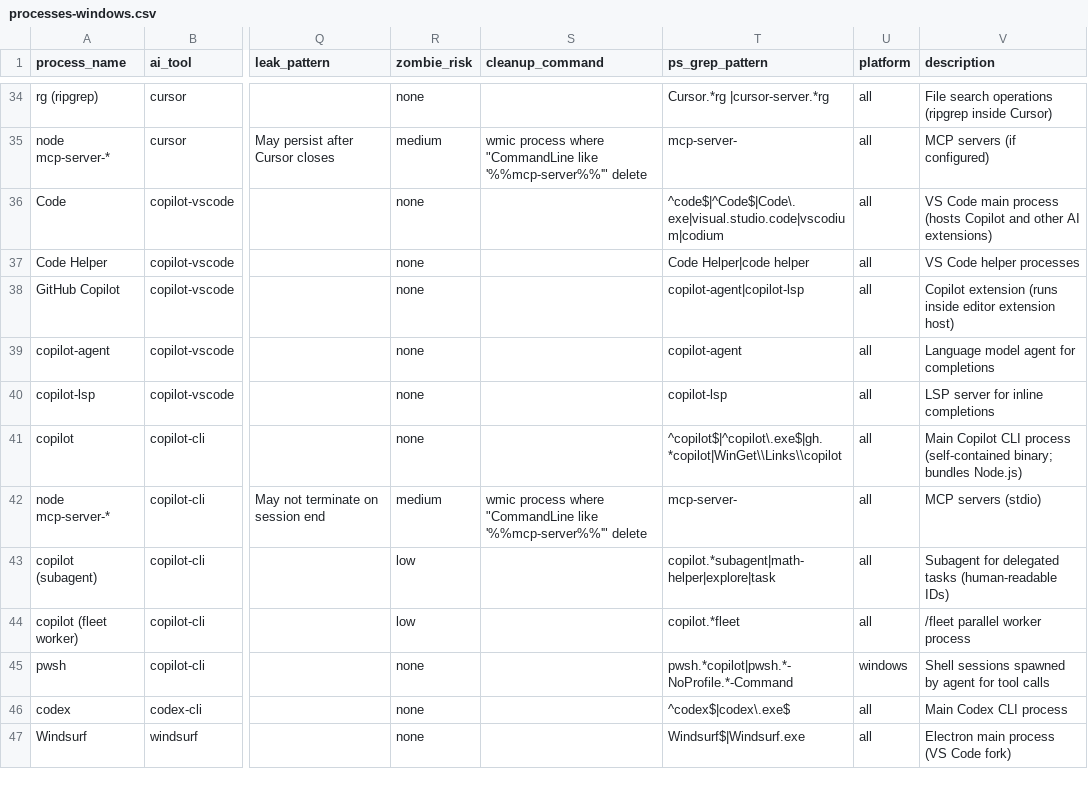
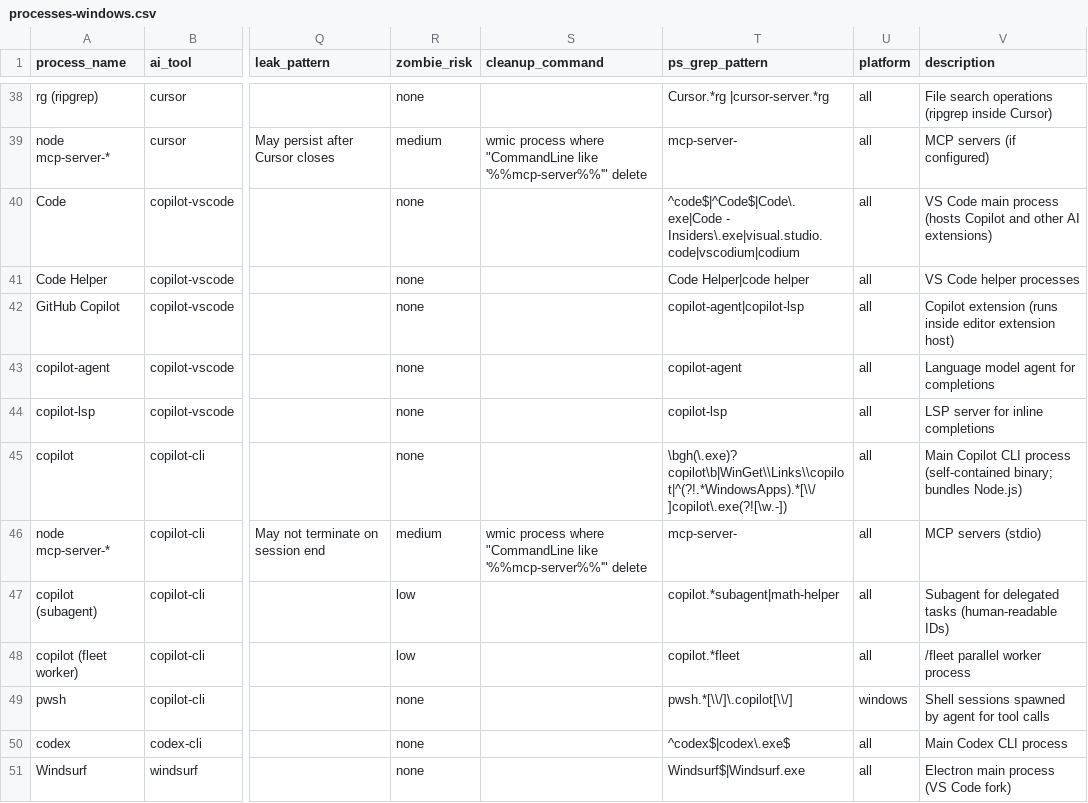
Before and after one commit to zvi-code/aictl, a CSV file: src/aictl/data/processes-windows.csv, drawn as a sheet; only a part is shown, gaps mark what is left out; addresses are those after the commit; the diff covers the shown part only; the diff names each change by its address in the sheet, - before the commit and + after, or states it on an @@ line.

```diff
--- a/src/aictl/data/processes-windows.csv
+++ b/src/aictl/data/processes-windows.csv
-T40 (ps_grep_pattern): ^code$|^Code$|Code\.exe|visual.studio.code|vscodium|codium
+T40 (ps_grep_pattern): ^code$|^Code$|Code\.exe|Code - Insiders\.exe|visual.studio.code|vscodium|codium
-T45 (ps_grep_pattern): ^copilot$|^copilot\.exe$|gh.*copilot|WinGet\\Links\\copilot
+T45 (ps_grep_pattern): \bgh(\.exe)? copilot\b|WinGet\\Links\\copilot|^(?!.*WindowsApps).*[\\/]copilot\.exe(?![\w.-])
-T47 (ps_grep_pattern): copilot.*subagent|math-helper|explore|task
+T47 (ps_grep_pattern): copilot.*subagent|math-helper
-T49 (ps_grep_pattern): pwsh.*copilot|pwsh.*-NoProfile.*-Command
+T49 (ps_grep_pattern): pwsh.*[\\/]\.copilot[\\/]
```
Also changed, not shown: 4 added rows and 18 edited cells elsewhere in this file, src/aictl/data/paths-windows.csv, 2 other files.
